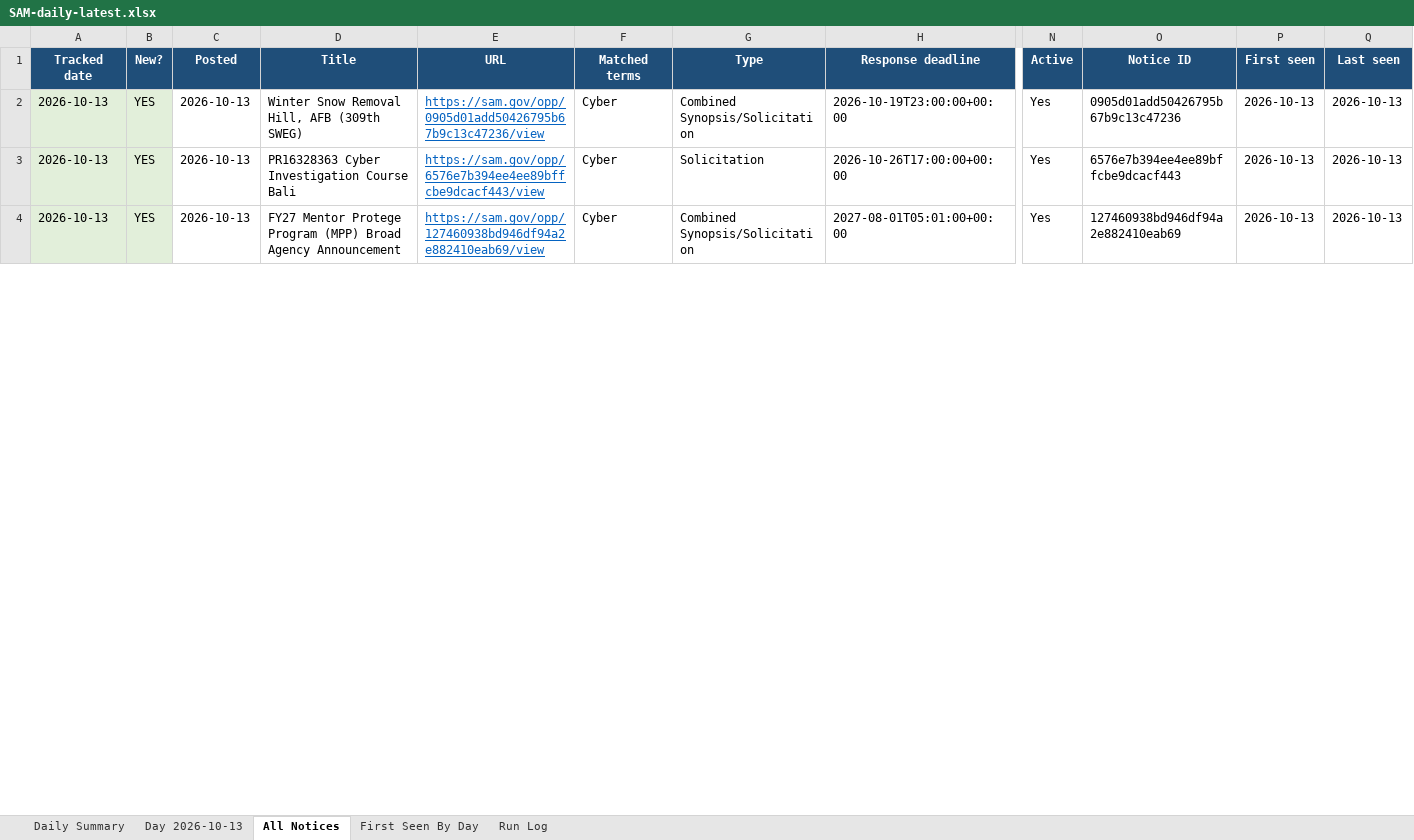
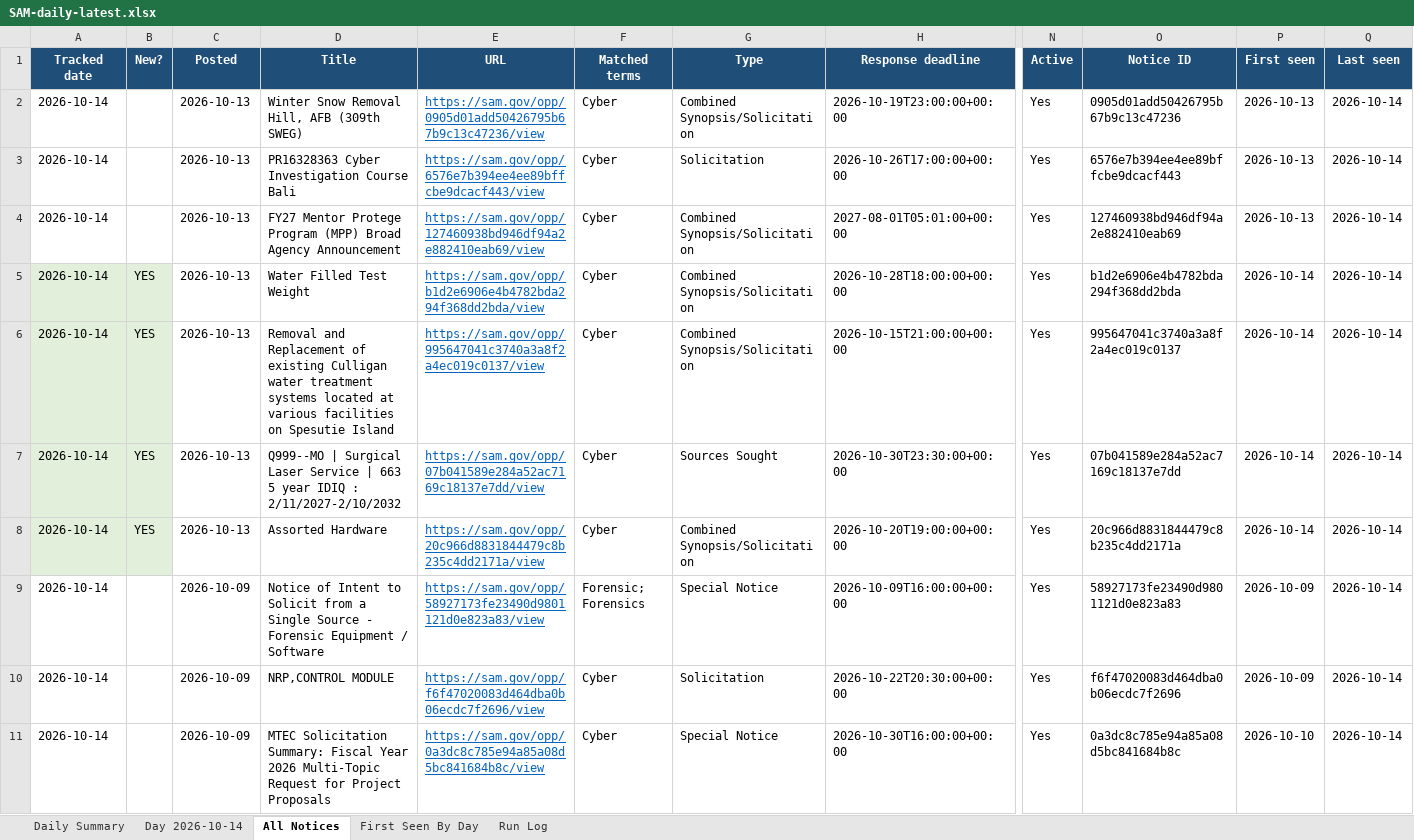
Before and after one commit to HexordiaHub/hexordia-sam-search, an Excel workbook: docs/v/SAM-daily-latest.xlsx, sheet All Notices, drawn as a sheet; only a part is shown, gaps mark what is left out; values as stored, in another font and other column widths than the file's, no borders; rows hold the shown columns only; the diff covers the shown part only; the diff names each change by its address in the sheet, - before the commit and + after, or states it on an @@ line.

```diff
--- a/docs/v/SAM-daily-latest.xlsx (sheet All Notices)
+++ b/docs/v/SAM-daily-latest.xlsx (sheet All Notices)
-sheet tab: Day 2026-10-13
+sheet tab: Day 2026-10-14
-A2:A4 (Tracked date): 2026-10-13
+A2:A4 (Tracked date): 2026-10-14
-A2:B4 fill: #E2EFDA
+A2:B4 fill: none
-B2:B4 (New?): YES
+B2:B4 (New?): (empty)
-Q2:Q4 (Last seen): 2026-10-13
+Q2:Q4 (Last seen): 2026-10-14
+row 5: 2026-10-14 | YES | 2026-10-13 | Water Filled Test Weight | https://sam.gov/opp/b1d2e6906e4b4782bda294f368dd2bda/view | Cyber | Combined Synopsis/Solicitation | 2026-10-28T18:00:00+00:00 | Yes | b1d2e6906e4b4782bda294f368dd2bda | 2026-10-14 | 2026-10-14
+row 6: 2026-10-14 | YES | 2026-10-13 | Removal and Replacement of existing Culligan water treatment systems located at various facilities on Spesutie Island | https://sam.gov/opp/995647041c3740a3a8f2a4ec019c0137/view | Cyber | Combined Synopsis/Solicitation | 2026-10-15T21:00:00+00:00 | Yes | 995647041c3740a3a8f2a4ec019c0137 | 2026-10-14 | 2026-10-14
+row 7: 2026-10-14 | YES | 2026-10-13 | Q999--MO | Surgical Laser Service | 663 5 year IDIQ : 2/11/2027-2/10/2032 | https://sam.gov/opp/07b041589e284a52ac7169c18137e7dd/view | Cyber | Sources Sought | 2026-10-30T23:30:00+00:00 | Yes | 07b041589e284a52ac7169c18137e7dd | 2026-10-14 | 2026-10-14
+row 8: 2026-10-14 | YES | 2026-10-13 | Assorted Hardware | https://sam.gov/opp/20c966d8831844479c8b235c4dd2171a/view | Cyber | Combined Synopsis/Solicitation | 2026-10-20T19:00:00+00:00 | Yes | 20c966d8831844479c8b235c4dd2171a | 2026-10-14 | 2026-10-14
+row 9: 2026-10-14 |  | 2026-10-09 | Notice of Intent to Solicit from a Single Source - Forensic Equipment / Software | https://sam.gov/opp/58927173fe23490d9801121d0e823a83/view | Forensic; Forensics | Special Notice | 2026-10-09T16:00:00+00:00 | Yes | 58927173fe23490d9801121d0e823a83 | 2026-10-09 | 2026-10-14
+row 10: 2026-10-14 |  | 2026-10-09 | NRP,CONTROL MODULE | https://sam.gov/opp/f6f47020083d464dba0b06ecdc7f2696/view | Cyber | Solicitation | 2026-10-22T20:30:00+00:00 | Yes | f6f47020083d464dba0b06ecdc7f2696 | 2026-10-09 | 2026-10-14
+row 11: 2026-10-14 |  | 2026-10-09 | MTEC Solicitation Summary: Fiscal Year 2026 Multi-Topic Request for Project Proposals | https://sam.gov/opp/0a3dc8c785e94a85a08d5bc841684b8c/view | Cyber | Special Notice | 2026-10-30T16:00:00+00:00 | Yes | 0a3dc8c785e94a85a08d5bc841684b8c | 2026-10-10 | 2026-10-14
```
Also changed, not shown: 35 added rows, 50 removed rows, 1 edited cell and cell formats elsewhere in this sheet, sheet First Seen By Day, sheet Day 2026-10-14, sheet Run Log, sheet Daily Summary, 20 other files.
